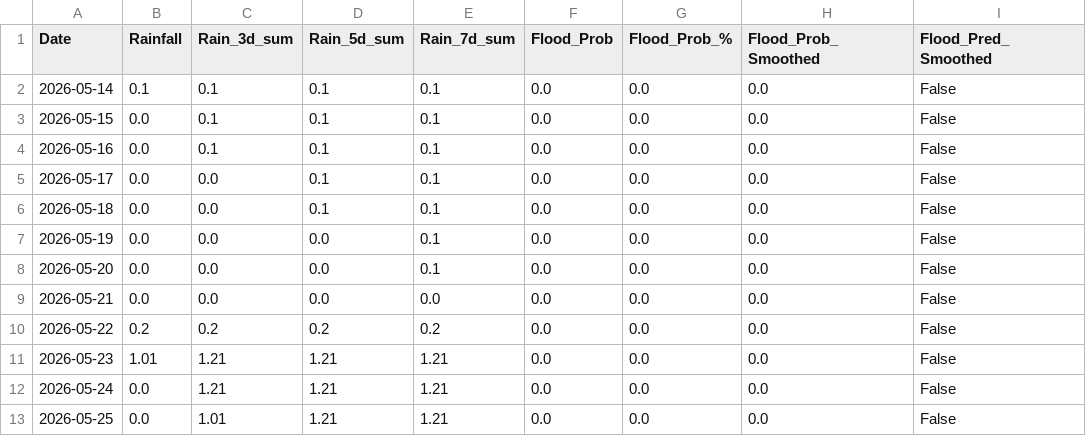
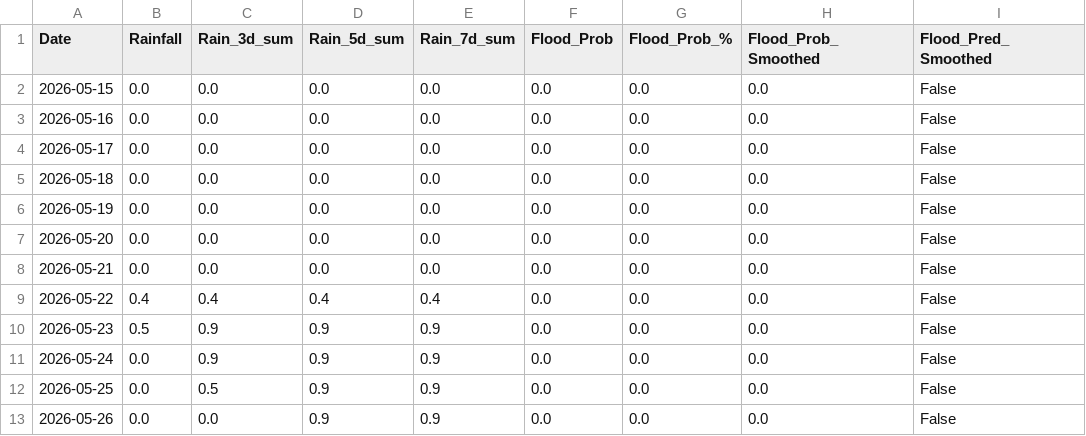
Before and after one commit to jajoojay/Matsya-Flood-detector, a CSV file: backend/csv_generator/flood_prediction.csv, drawn as a sheet.

```diff
--- a/backend/csv_generator/flood_prediction.csv
+++ b/backend/csv_generator/flood_prediction.csv
@@ -1,13 +1,13 @@
 Date,Rainfall,Rain_3d_sum,Rain_5d_sum,Rain_7d_sum,Flood_Prob,Flood_Prob_%,Flood_Prob_Smoothed,Flood_Pred_Smoothed
-2026-05-14,0.1,0.1,0.1,0.1,0.0,0.0,0.0,False
-2026-05-15,0.0,0.1,0.1,0.1,0.0,0.0,0.0,False
-2026-05-16,0.0,0.1,0.1,0.1,0.0,0.0,0.0,False
-2026-05-17,0.0,0.0,0.1,0.1,0.0,0.0,0.0,False
-2026-05-18,0.0,0.0,0.1,0.1,0.0,0.0,0.0,False
-2026-05-19,0.0,0.0,0.0,0.1,0.0,0.0,0.0,False
-2026-05-20,0.0,0.0,0.0,0.1,0.0,0.0,0.0,False
+2026-05-15,0.0,0.0,0.0,0.0,0.0,0.0,0.0,False
+2026-05-16,0.0,0.0,0.0,0.0,0.0,0.0,0.0,False
+2026-05-17,0.0,0.0,0.0,0.0,0.0,0.0,0.0,False
+2026-05-18,0.0,0.0,0.0,0.0,0.0,0.0,0.0,False
+2026-05-19,0.0,0.0,0.0,0.0,0.0,0.0,0.0,False
+2026-05-20,0.0,0.0,0.0,0.0,0.0,0.0,0.0,False
 2026-05-21,0.0,0.0,0.0,0.0,0.0,0.0,0.0,False
-2026-05-22,0.2,0.2,0.2,0.2,0.0,0.0,0.0,False
-2026-05-23,1.01,1.21,1.21,1.21,0.0,0.0,0.0,False
-2026-05-24,0.0,1.21,1.21,1.21,0.0,0.0,0.0,False
-2026-05-25,0.0,1.01,1.21,1.21,0.0,0.0,0.0,False
+2026-05-22,0.4,0.4,0.4,0.4,0.0,0.0,0.0,False
+2026-05-23,0.5,0.9,0.9,0.9,0.0,0.0,0.0,False
+2026-05-24,0.0,0.9,0.9,0.9,0.0,0.0,0.0,False
+2026-05-25,0.0,0.5,0.9,0.9,0.0,0.0,0.0,False
+2026-05-26,0.0,0.0,0.9,0.9,0.0,0.0,0.0,False
```
Also changed, not shown: backend/flood_detector/flood_forecast.csv, 3 other files.
